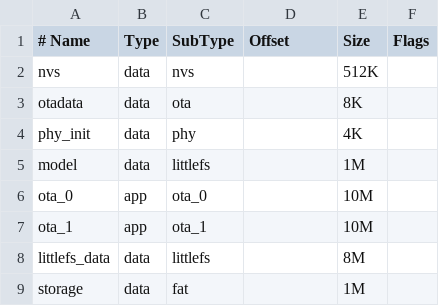
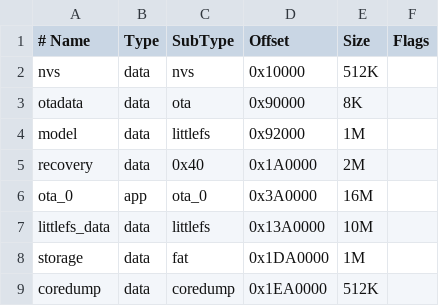
Before and after one commit to ryantrue/kira-os, a CSV file: partitions_32m.csv, drawn as a sheet; removed rows and columns are numbered as before the commit, all else as after; the diff names each change by its address in the sheet, - before the commit and + after, or states it on an @@ line.

Commit message:
feat: add recovery flash layout and boot safety defaults

```diff
--- a/partitions_32m.csv
+++ b/partitions_32m.csv
-D2 (Offset): (empty)
+D2 (Offset): 0x10000
-D3 (Offset): (empty)
+D3 (Offset): 0x90000
-row 4: phy_init | data | phy |  | 4K
-D4 (Offset): (empty)
+D4 (Offset): 0x92000
+row 5: recovery | data | 0x40 | 0x1A0000 | 2M
-D6 (Offset): (empty)
+D6 (Offset): 0x3A0000
-E6 (Size): 10M
+E6 (Size): 16M
-row 7: ota_1 | app | ota_1 |  | 10M
-D7 (Offset): (empty)
+D7 (Offset): 0x13A0000
-E7 (Size): 8M
+E7 (Size): 10M
-D8 (Offset): (empty)
+D8 (Offset): 0x1DA0000
+row 9: coredump | data | coredump | 0x1EA0000 | 512K
```
